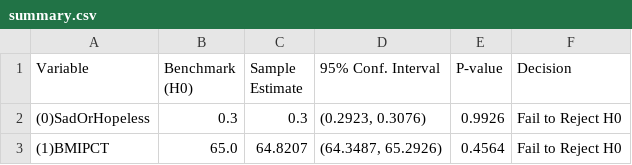
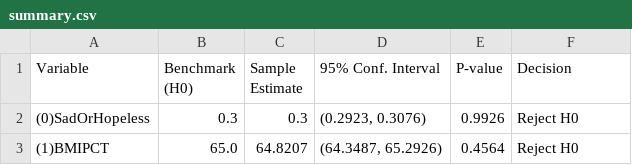
Before and after one commit to mandyapple66-dotcom/project-cycle-2, a CSV file: outputs/tables/summary.csv, drawn as a sheet.

Commit message:
Update summary.csv

```diff
--- a/outputs/tables/summary.csv
+++ b/outputs/tables/summary.csv
@@ -1,3 +1,3 @@
 Variable,Benchmark (H0),Sample Estimate,95% Conf. Interval,P-value,Decision
-(0)SadOrHopeless,0.3,0.3,"(0.2923, 0.3076)",0.9926,Fail to Reject H0
-(1)BMIPCT,65.0,64.8207,"(64.3487, 65.2926)",0.4564,Fail to Reject H0
+(0)SadOrHopeless,0.3,0.3,"(0.2923, 0.3076)",0.9926, Reject H0
+(1)BMIPCT,65.0,64.8207,"(64.3487, 65.2926)",0.4564, Reject H0
```
